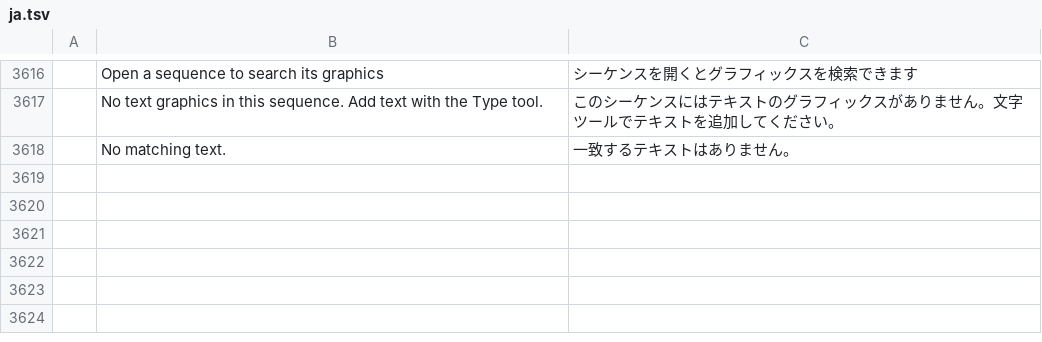
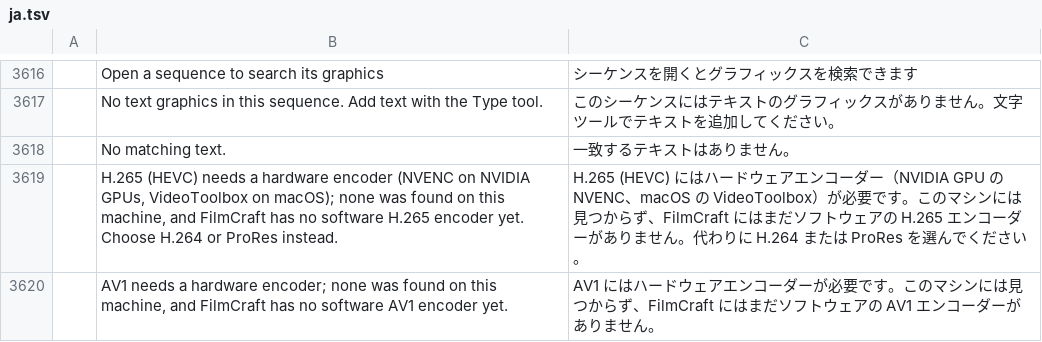
Before and after one commit to CC-David-CC/filmcraft, a TSV file: crates/ui-egui/src/i18n/ja.tsv, drawn as a sheet; only a part is shown, gaps mark what is left out.

```diff
--- a/crates/ui-egui/src/i18n/ja.tsv
+++ b/crates/ui-egui/src/i18n/ja.tsv
@@ -3618 +3618,3 @@
 	No matching text.	一致するテキストはありません。
+	H.265 (HEVC) needs a hardware encoder (NVENC on NVIDIA GPUs, VideoToolbox on macOS); none was found on this machine, and FilmCraft has no software H.265 encoder yet. Choose H.264 or ProRes instead.	H.265 (HEVC) にはハードウェアエンコーダー（NVIDIA GPU の NVENC、macOS の VideoToolbox）が必要です。このマシンには見つからず、FilmCraft にはまだソフトウェアの H.265 エンコーダーがありません。代わりに H.264 または ProRes を選んでください。
+	AV1 needs a hardware encoder; none was found on this machine, and FilmCraft has no software AV1 encoder yet.	AV1 にはハードウェアエンコーダーが必要です。このマシンには見つからず、FilmCraft にはまだソフトウェアの AV1 エンコーダーがありません。
```
Also changed, not shown: crates/ui-egui/src/i18n/es.tsv, crates/ui-egui/src/i18n/zh-cn.tsv, 2 other files.
